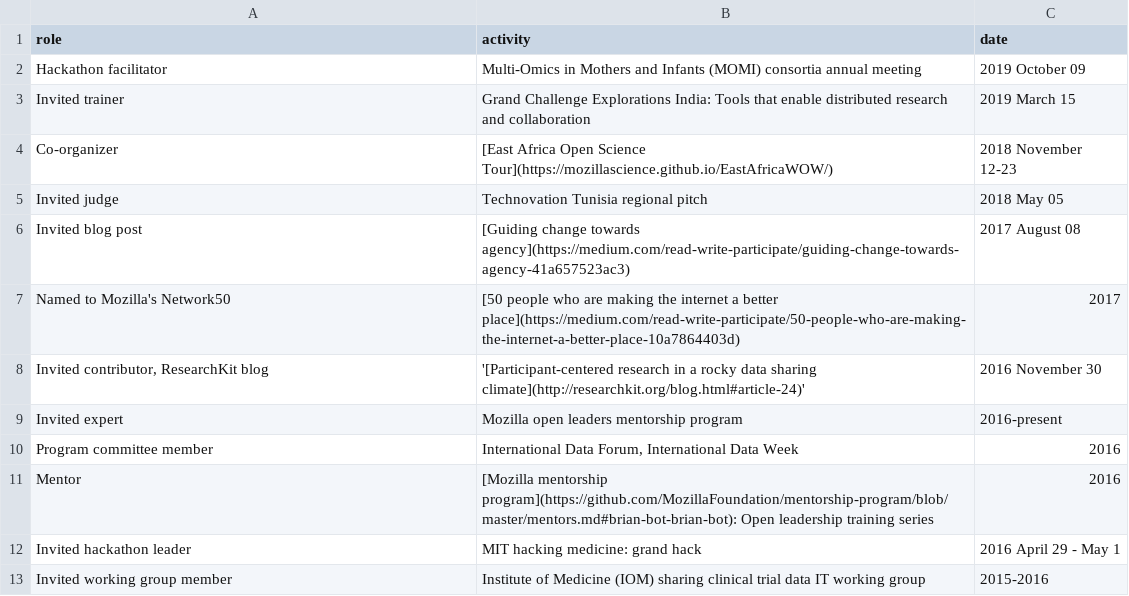
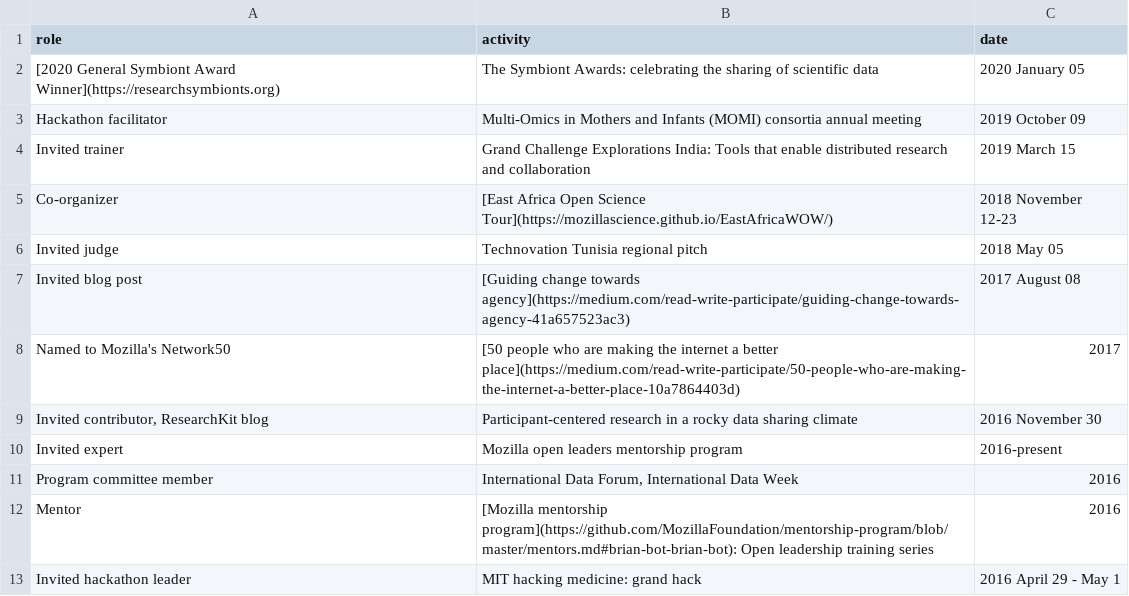
Before and after one commit to brian-bot/brian-bot.github.io, a CSV file: _data/community.csv, drawn as a sheet; only a part is shown; the shorter side is filled out with more unchanged rows.

Commit message:
update broken ResearchKit blog link

```diff
--- a/_data/community.csv
+++ b/_data/community.csv
@@ -1,2 +1,3 @@
 role,activity,date
+"[2020 General Symbiont Award Winner](https://researchsymbionts.org)","The Symbiont Awards: celebrating the sharing of scientific data","2020 January 05"
 "Hackathon facilitator","Multi-Omics in Mothers and Infants (MOMI) consortia annual meeting","2019 October 09"
@@ -7,3 +8,3 @@ role,activity,date
 "Named to Mozilla's Network50","[50 people who are making the internet a better place](https://medium.com/read-write-participate/50-people-who-are-making-the-internet-a-better-place-10a7864403d)","2017"
-"Invited contributor, ResearchKit blog","'[Participant-centered research in a rocky data sharing climate](http://researchkit.org/blog.html#article-24)'","2016 November 30"
+"Invited contributor, ResearchKit blog","Participant-centered research in a rocky data sharing climate","2016 November 30"
 "Invited expert","Mozilla open leaders mentorship program","2016-present"
```
